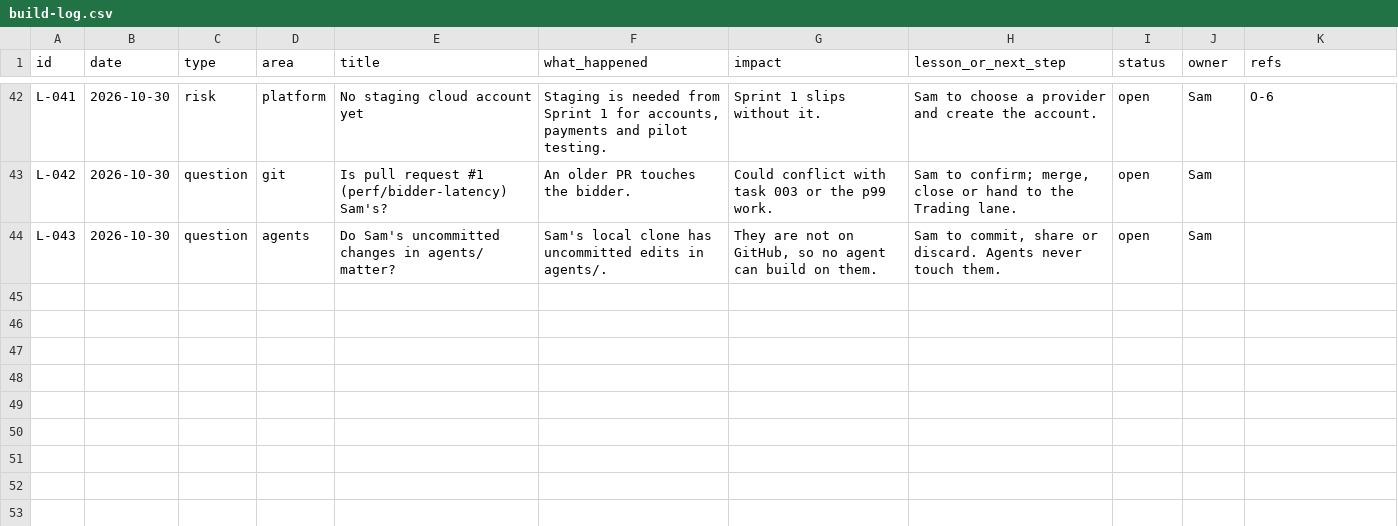
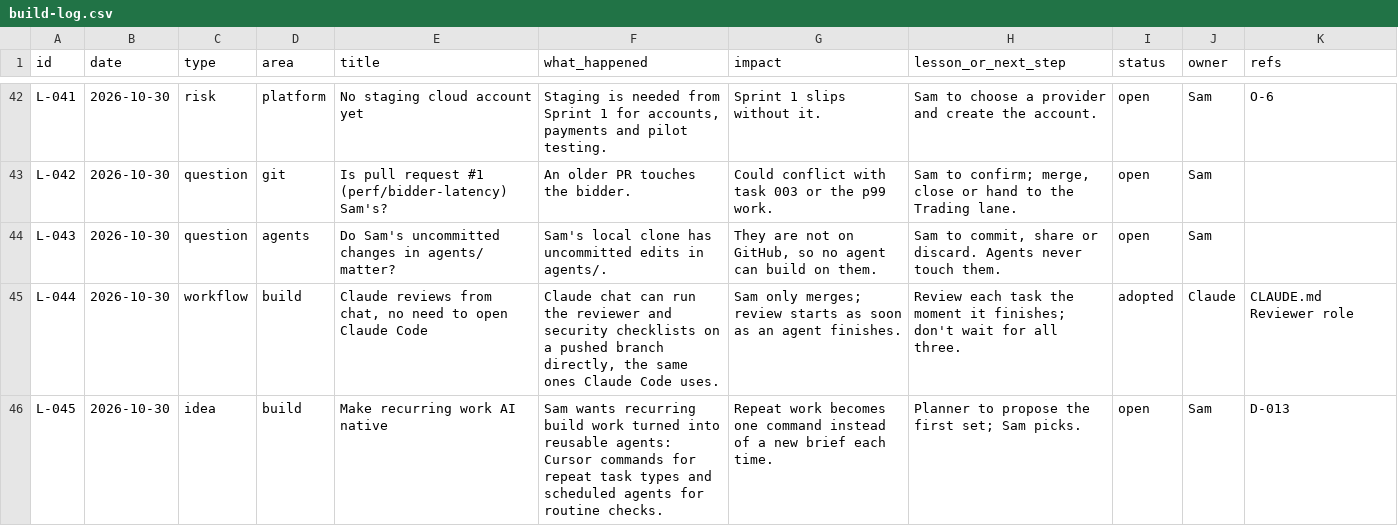
Before and after one commit to Samarjith1356/dooh-dsp, a CSV file: docs/build-log.csv, drawn as a sheet; only a part is shown, gaps mark what is left out; the diff names each change by its address in the sheet, - before the commit and + after, or states it on an @@ line.

Commit message:
Log review-from-chat workflow and the recurring-agents idea

```diff
--- a/docs/build-log.csv
+++ b/docs/build-log.csv
+row 45: L-044 | 2026-10-30 | workflow | build | Claude reviews from chat, no need to open Claude Code | Claude chat can run the reviewer and security checklists on a pushed branch directly, the same ones Claude Code uses. | Sam only merges; review starts as soon as an agent finishes. | Review each task the moment it finishes; don't wait for all three. | adopted | Claude | CLAUDE.md Reviewer role
+row 46: L-045 | 2026-10-30 | idea | build | Make recurring work AI native | Sam wants recurring build work turned into reusable agents: Cursor commands for repeat task types and scheduled agents for routine checks. | Repeat work becomes one command instead of a new brief each time. | Planner to propose the first set; Sam picks. | open | Sam | D-013
```
